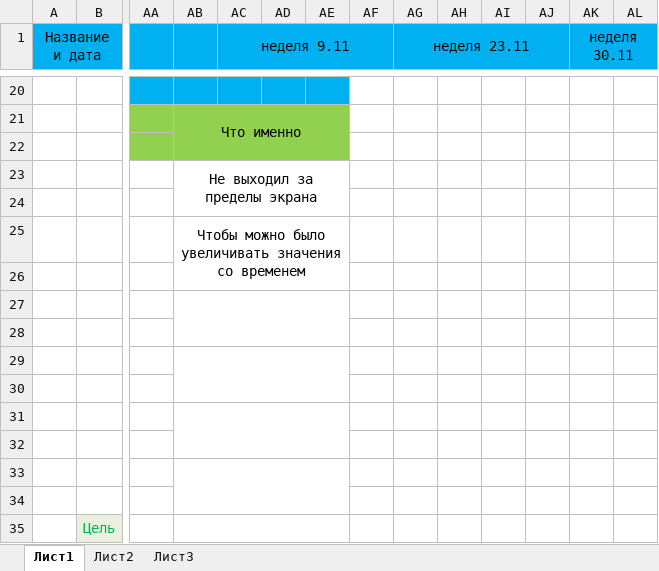
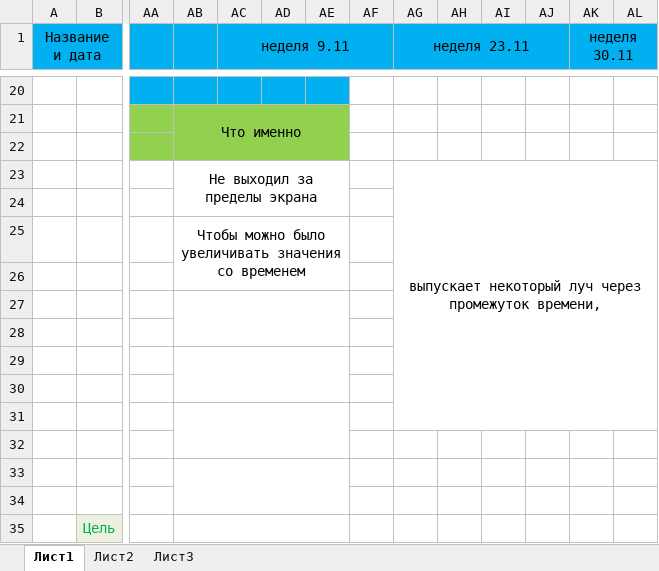
Before and after one commit to pechischev-old/space_shooter, an Excel workbook: roadmap.xlsx, sheet Лист1, drawn as a sheet; only a part is shown, gaps mark what is left out; values as stored, in another font and other column widths than the file's, no borders; the diff names each change by its address in the sheet, - before the commit and + after, or states it on an @@ line.

```diff
--- a/roadmap.xlsx (sheet Лист1)
+++ b/roadmap.xlsx (sheet Лист1)
-AG23 (неделя 23.11): (empty)
+AG23 (неделя 23.11): выпускает некоторый луч через промежуток времени,
+AG23:AL31 merged
```
Also changed, not shown: 17 other files.
